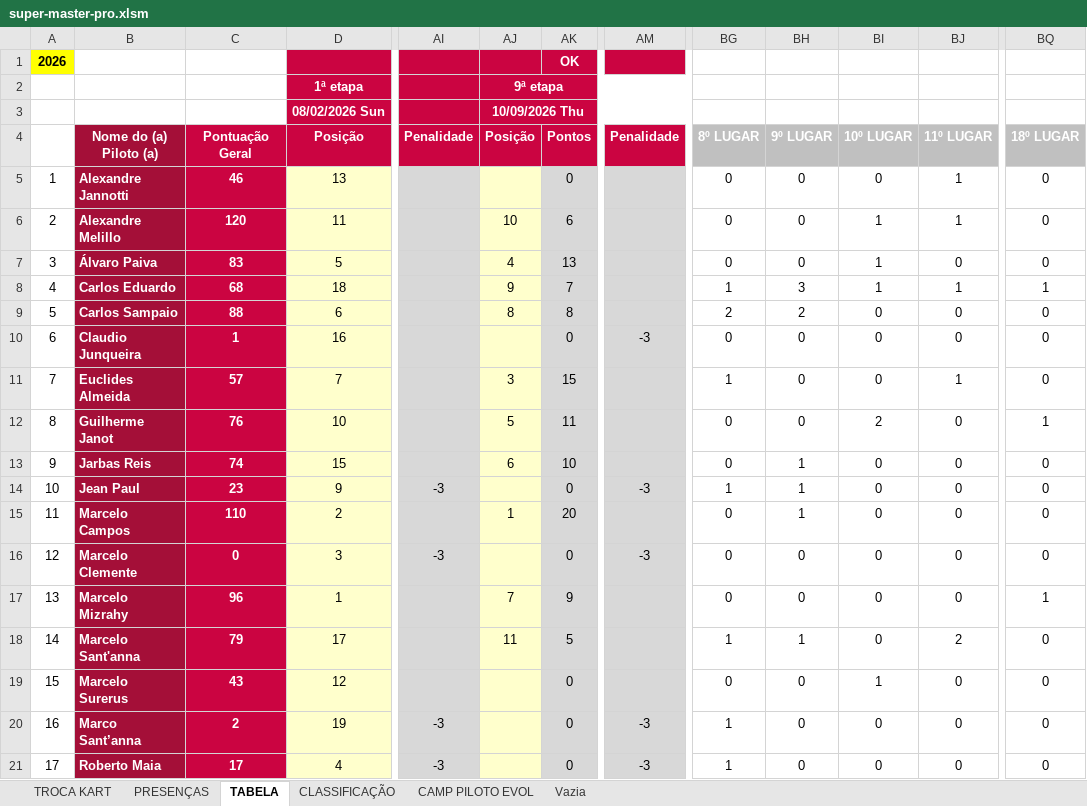
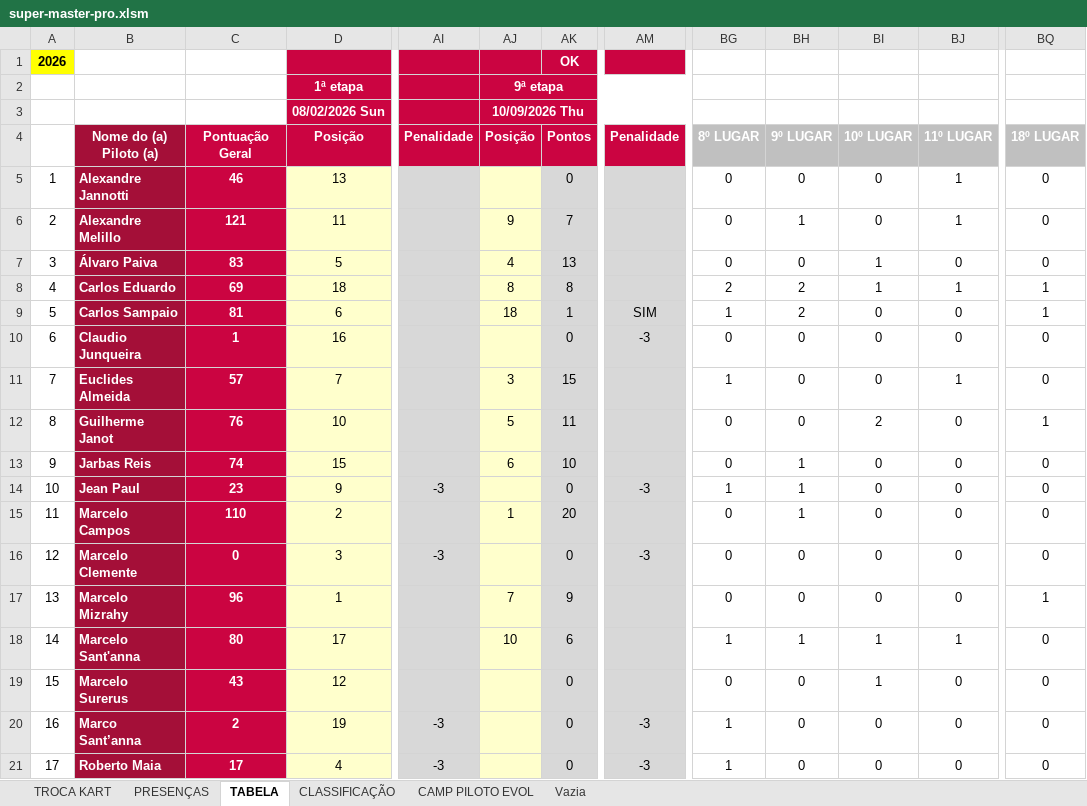
Before and after one commit to defariaaparecido/campeonatos-kart, an Excel workbook: super-master-pro.xlsm, sheet TABELA, drawn as a sheet; only a part is shown, gaps mark what is left out; values as stored, in another font and other column widths than the file's, no borders; charts and pictures and conditional formats not drawn; the diff names each change by its address in the sheet, - before the commit and + after, or states it on an @@ line.

```diff
--- a/super-master-pro.xlsm (sheet TABELA)
+++ b/super-master-pro.xlsm (sheet TABELA)
-C6: 120
+C6: 121
-AJ6: 10
+AJ6: 9
-AK6: 6
+AK6: 7
-BH6: 0
+BH6: 1
-BI6: 1
+BI6: 0
-C8: 68
+C8: 69
-AJ8: 9
+AJ8: 8
-AK8: 7
+AK8: 8
-BG8: 1
+BG8: 2
-BH8: 3
+BH8: 2
-C9: 88
+C9: 81
-AJ9: 8
+AJ9: 18
-AK9: 8
+AK9: 1
-AM9: (empty)
+AM9: SIM
-BG9: 2
+BG9: 1
-BQ9: 0
+BQ9: 1
-C18: 79
+C18: 80
-AJ18: 11
+AJ18: 10
-AK18: 5
+AK18: 6
-BI18: 0
+BI18: 1
-BJ18: 2
+BJ18: 1
```
Also changed, not shown: sheet CLASSIFICAÇÃO, sheet CAMP PILOTO EVOL, sheet PRESENÇAS, charts or pictures.
